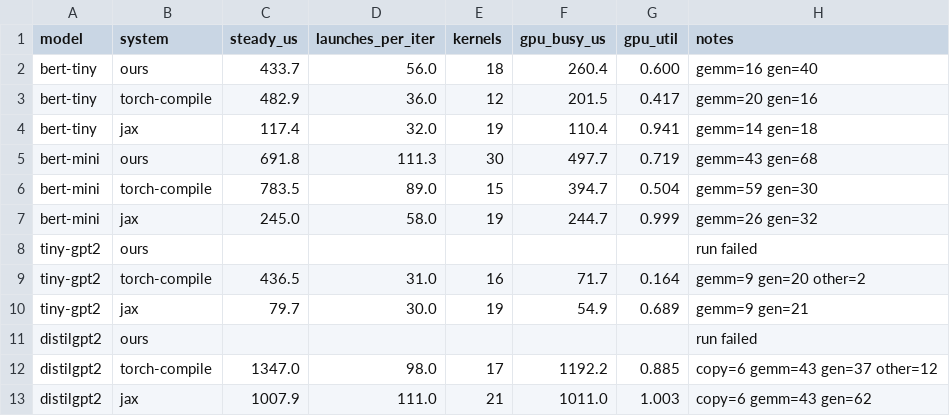
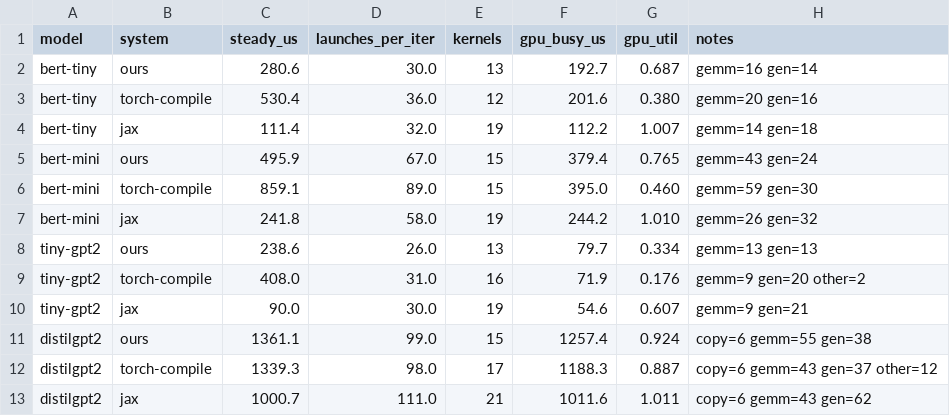
Before and after one commit to 3tty0n/pypy, a TSV file: benchmark/results/luchkylilac-rtx3090/paper-2026-09-10/gap.tsv, drawn as a sheet; only a part is shown; the diff covers the shown part only.

```diff
--- a/benchmark/results/luchkylilac-rtx3090/paper-2026-09-10/gap.tsv
+++ b/benchmark/results/luchkylilac-rtx3090/paper-2026-09-10/gap.tsv
@@ -1,13 +1,13 @@
 model	system	steady_us	launches_per_iter	kernels	gpu_busy_us	gpu_util	notes
-bert-tiny	ours	433.7	56.0	18	260.4	0.600	gemm=16 gen=40
-bert-tiny	torch-compile	482.9	36.0	12	201.5	0.417	gemm=20 gen=16
-bert-tiny	jax	117.4	32.0	19	110.4	0.941	gemm=14 gen=18
-bert-mini	ours	691.8	111.3	30	497.7	0.719	gemm=43 gen=68
-bert-mini	torch-compile	783.5	89.0	15	394.7	0.504	gemm=59 gen=30
-bert-mini	jax	245.0	58.0	19	244.7	0.999	gemm=26 gen=32
-tiny-gpt2	ours						run failed
-tiny-gpt2	torch-compile	436.5	31.0	16	71.7	0.164	gemm=9 gen=20 other=2
-tiny-gpt2	jax	79.7	30.0	19	54.9	0.689	gemm=9 gen=21
-distilgpt2	ours						run failed
-distilgpt2	torch-compile	1347.0	98.0	17	1192.2	0.885	copy=6 gemm=43 gen=37 other=12
-distilgpt2	jax	1007.9	111.0	21	1011.0	1.003	copy=6 gemm=43 gen=62
+bert-tiny	ours	280.6	30.0	13	192.7	0.687	gemm=16 gen=14
+bert-tiny	torch-compile	530.4	36.0	12	201.6	0.380	gemm=20 gen=16
+bert-tiny	jax	111.4	32.0	19	112.2	1.007	gemm=14 gen=18
+bert-mini	ours	495.9	67.0	15	379.4	0.765	gemm=43 gen=24
+bert-mini	torch-compile	859.1	89.0	15	395.0	0.460	gemm=59 gen=30
+bert-mini	jax	241.8	58.0	19	244.2	1.010	gemm=26 gen=32
+tiny-gpt2	ours	238.6	26.0	13	79.7	0.334	gemm=13 gen=13
+tiny-gpt2	torch-compile	408.0	31.0	16	71.9	0.176	gemm=9 gen=20 other=2
+tiny-gpt2	jax	90.0	30.0	19	54.6	0.607	gemm=9 gen=21
+distilgpt2	ours	1361.1	99.0	15	1257.4	0.924	copy=6 gemm=55 gen=38
+distilgpt2	torch-compile	1339.3	98.0	17	1188.3	0.887	copy=6 gemm=43 gen=37 other=12
+distilgpt2	jax	1000.7	111.0	21	1011.6	1.011	copy=6 gemm=43 gen=62
```
Also changed, not shown: 1 added row, 7 removed rows and 6 edited cells elsewhere in this file, benchmark/results/luchkylilac-rtx3090/paper-2026-09-10/ablation.tsv, benchmark/results/luchkylilac-rtx3090/paper-2026-09-10/dynamic_series.tsv, 28 other files.
